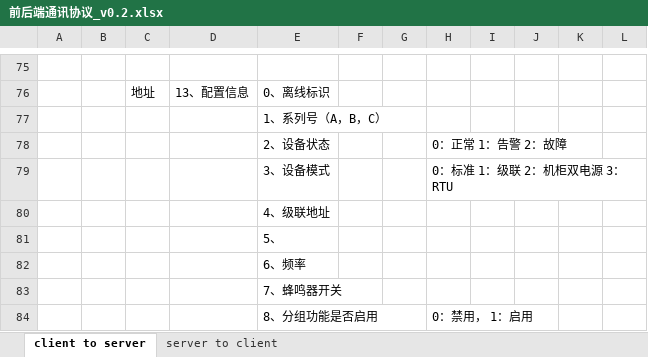
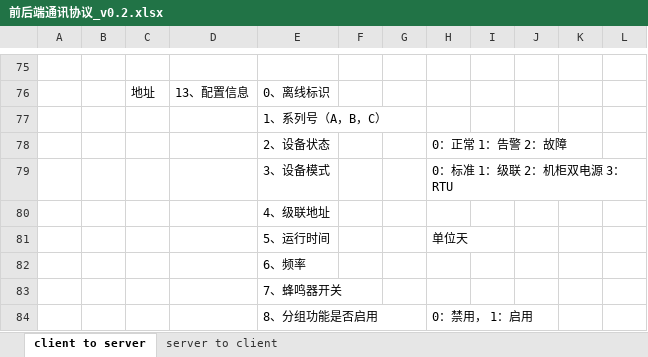
Before and after one commit to ChinaClever/MPro-App, an Excel workbook: doc/协议/前后端通讯协议_v0.2.xlsx, sheet client to server, drawn as a sheet; only a part is shown, gaps mark what is left out; values as stored, in another font and other column widths than the file's, no borders; removed rows and columns are numbered as before the commit, all else as after; the diff names each change by its address in the sheet, - before the commit and + after, or states it on an @@ line.

```diff
--- a/doc/协议/前后端通讯协议_v0.2.xlsx (sheet client to server)
+++ b/doc/协议/前后端通讯协议_v0.2.xlsx (sheet client to server)
-row 81:  |  |  |  | 5、
+row 81:  |  |  |  | 5、运行时间 |  |  | 单位天
```
Also changed, not shown: 14 other files.
